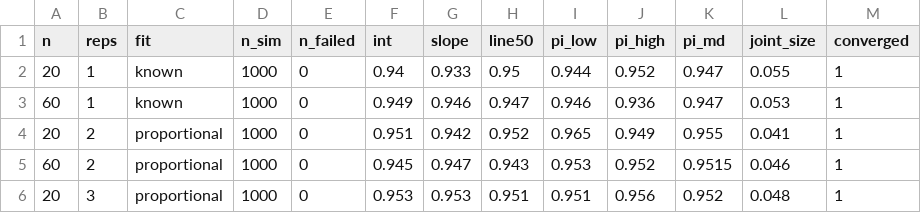
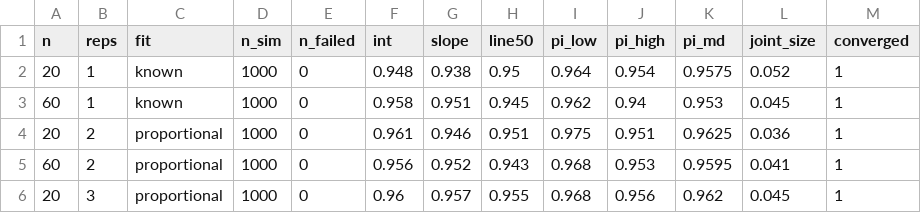
Before and after one commit to arcaldwell49/SimplyAgree, a CSV file: references/general/cbls_sims/summary_vf.csv, drawn as a sheet; only a part is shown; the diff covers the shown part only.

```diff
--- a/references/general/cbls_sims/summary_vf.csv
+++ b/references/general/cbls_sims/summary_vf.csv
@@ -1,6 +1,6 @@
 "n","reps","fit","n_sim","n_failed","int","slope","line50","pi_low","pi_high","pi_md","joint_size","converged"
-20,"1","known",1000,0,0.94,0.933,0.95,0.944,0.952,0.947,0.055,1
-60,"1","known",1000,0,0.949,0.946,0.947,0.946,0.936,0.947,0.053,1
-20,"2","proportional",1000,0,0.951,0.942,0.952,0.965,0.949,0.955,0.041,1
-60,"2","proportional",1000,0,0.945,0.947,0.943,0.953,0.952,0.9515,0.046,1
-20,"3","proportional",1000,0,0.953,0.953,0.951,0.951,0.956,0.952,0.048,1
+20,"1","known",1000,0,0.948,0.938,0.95,0.964,0.954,0.9575,0.052,1
+60,"1","known",1000,0,0.958,0.951,0.945,0.962,0.94,0.953,0.045,1
+20,"2","proportional",1000,0,0.961,0.946,0.951,0.975,0.951,0.9625,0.036,1
+60,"2","proportional",1000,0,0.956,0.952,0.943,0.968,0.953,0.9595,0.041,1
+20,"3","proportional",1000,0,0.96,0.957,0.955,0.968,0.956,0.962,0.045,1
```
Also changed, not shown: 83 edited cells elsewhere in this file, references/general/cbls_sims/summary.csv, references/general/cbls_sims/summary_eq.csv, 13 other files.
